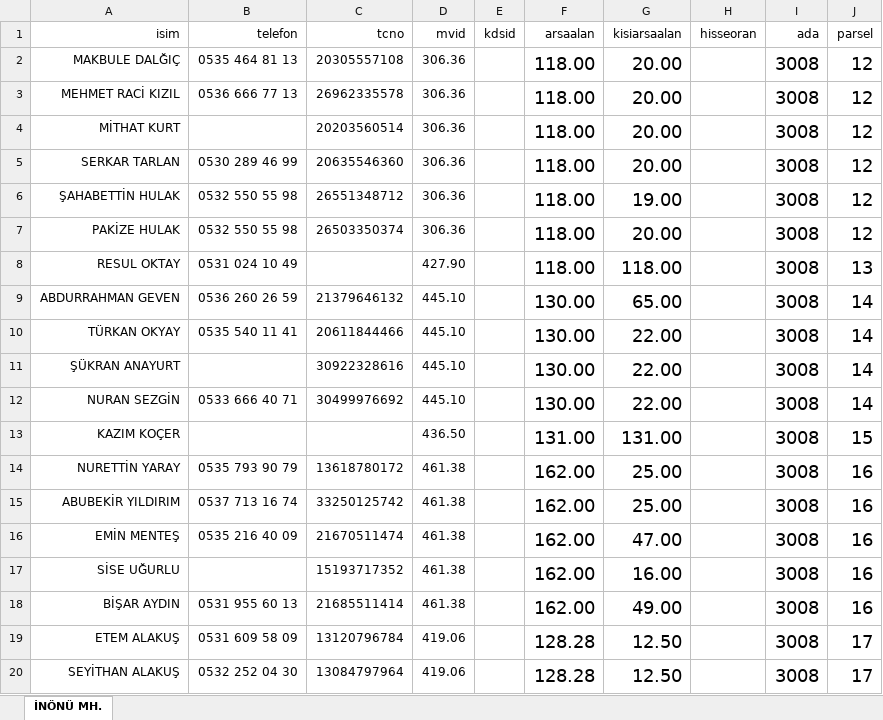
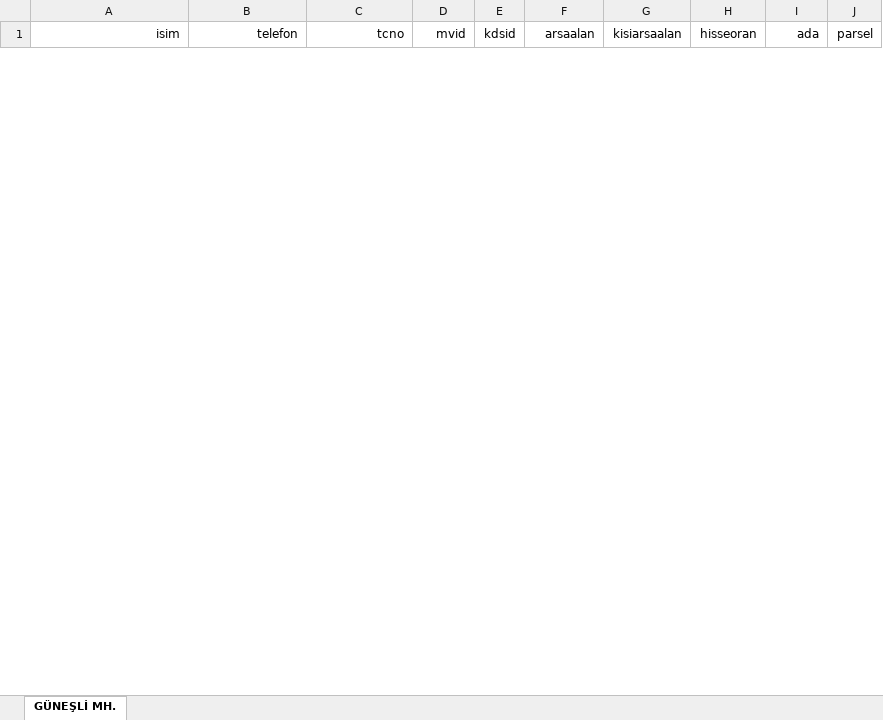
Before and after one commit to YusufKARA61/YTakip, an Excel workbook: uploads/LISTE.xlsx, sheet GÜNEŞLİ MH., drawn as a sheet; only a part is shown; values as stored, in another font and other column widths than the file's, no borders; removed rows and columns are numbered as before the commit, all else as after; the diff covers the shown part only; the diff names each change by its address in the sheet, - before the commit and + after, or states it on an @@ line.

```diff
--- a/uploads/LISTE.xlsx (sheet GÜNEŞLİ MH.)
+++ b/uploads/LISTE.xlsx (sheet GÜNEŞLİ MH.)
-sheet tab: İNÖNÜ MH.
+sheet tab: GÜNEŞLİ MH.
-row 2: MAKBULE DALĞIÇ | 0535 464 81 13 | 20305557108 | 306.36 |  | 118.00 | 20.00 |  | 3008 | 12
-row 3: MEHMET RACİ KIZIL | 0536 666 77 13 | 26962335578 | 306.36 |  | 118.00 | 20.00 |  | 3008 | 12
-row 4: MİTHAT KURT |  | 20203560514 | 306.36 |  | 118.00 | 20.00 |  | 3008 | 12
-row 5: SERKAR TARLAN | 0530 289 46 99 | 20635546360 | 306.36 |  | 118.00 | 20.00 |  | 3008 | 12
-row 6: ŞAHABETTİN HULAK | 0532 550 55 98 | 26551348712 | 306.36 |  | 118.00 | 19.00 |  | 3008 | 12
-row 7: PAKİZE HULAK | 0532 550 55 98 | 26503350374 | 306.36 |  | 118.00 | 20.00 |  | 3008 | 12
-row 8: RESUL OKTAY | 0531 024 10 49 |  | 427.90 |  | 118.00 | 118.00 |  | 3008 | 13
-row 9: ABDURRAHMAN GEVEN | 0536 260 26 59 | 21379646132 | 445.10 |  | 130.00 | 65.00 |  | 3008 | 14
-row 10: TÜRKAN OKYAY | 0535 540 11 41 | 20611844466 | 445.10 |  | 130.00 | 22.00 |  | 3008 | 14
-row 11: ŞÜKRAN ANAYURT |  | 30922328616 | 445.10 |  | 130.00 | 22.00 |  | 3008 | 14
-row 12: NURAN SEZGİN | 0533 666 40 71 | 30499976692 | 445.10 |  | 130.00 | 22.00 |  | 3008 | 14
-row 13: KAZIM KOÇER |  |  | 436.50 |  | 131.00 | 131.00 |  | 3008 | 15
-row 14: NURETTİN YARAY | 0535 793 90 79 | 13618780172 | 461.38 |  | 162.00 | 25.00 |  | 3008 | 16
-row 15: ABUBEKİR YILDIRIM | 0537 713 16 74 | 33250125742 | 461.38 |  | 162.00 | 25.00 |  | 3008 | 16
-row 16: EMİN MENTEŞ | 0535 216 40 09 | 21670511474 | 461.38 |  | 162.00 | 47.00 |  | 3008 | 16
-row 17: SİSE UĞURLU |  | 15193717352 | 461.38 |  | 162.00 | 16.00 |  | 3008 | 16
-row 18: BİŞAR AYDIN | 0531 955 60 13 | 21685511414 | 461.38 |  | 162.00 | 49.00 |  | 3008 | 16
-row 19: ETEM ALAKUŞ | 0531 609 58 09 | 13120796784 | 419.06 |  | 128.28 | 12.50 |  | 3008 | 17
-row 20: SEYİTHAN ALAKUŞ | 0532 252 04 30 | 13084797964 | 419.06 |  | 128.28 | 12.50 |  | 3008 | 17
```
Also changed, not shown: 52 added rows and 23 removed rows elsewhere in this sheet, 16 other files.
